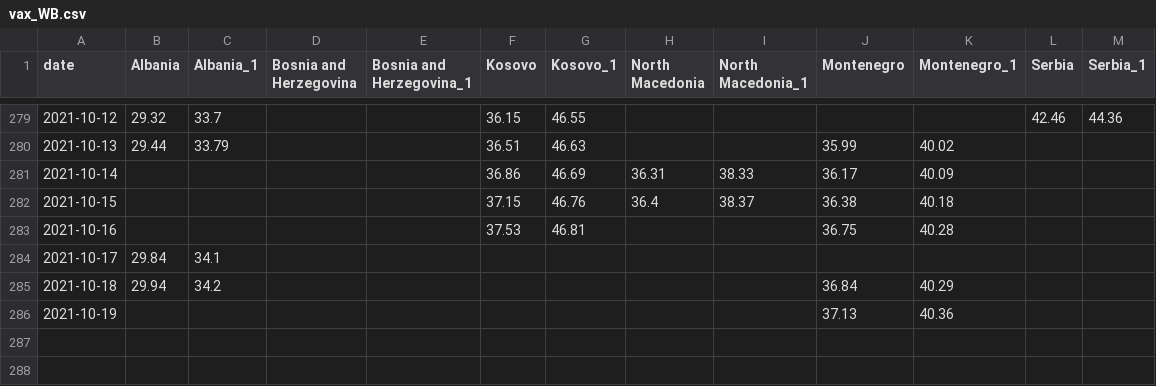
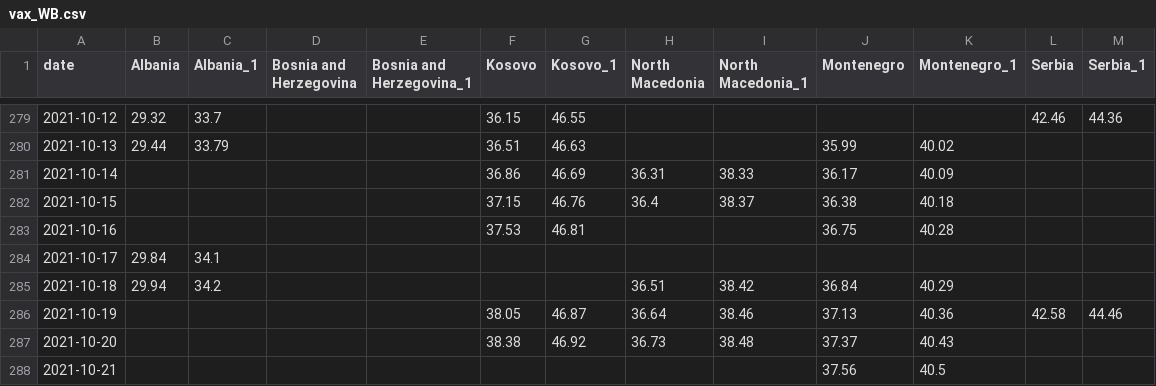
Before and after one commit to fqroldan/fqroldan.github.io, a CSV file: resources/Covid_df/vax_WB.csv, drawn as a sheet; only a part is shown, gaps mark what is left out.

```diff
--- a/resources/Covid_df/vax_WB.csv
+++ b/resources/Covid_df/vax_WB.csv
@@ -284,3 +284,5 @@ date,Albania,Albania_1,Bosnia and Herzegovina,Bosnia and Herzegovina_1,Kosovo,Ko
 2021-10-17,29.84,34.1,,,,,,,,,,
-2021-10-18,29.94,34.2,,,,,,,36.84,40.29,,
-2021-10-19,,,,,,,,,37.13,40.36,,
+2021-10-18,29.94,34.2,,,,,36.51,38.42,36.84,40.29,,
+2021-10-19,,,,,38.05,46.87,36.64,38.46,37.13,40.36,42.58,44.46
+2021-10-20,,,,,38.38,46.92,36.73,38.48,37.37,40.43,,
+2021-10-21,,,,,,,,,37.56,40.5,,
```
Also changed, not shown: resources/Covid_df/cases_WB.csv, 6 other files.
